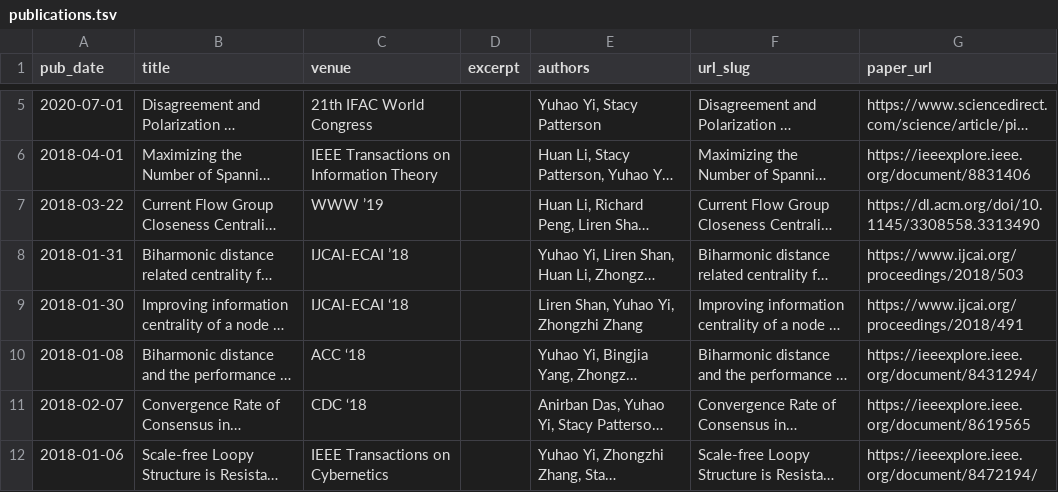
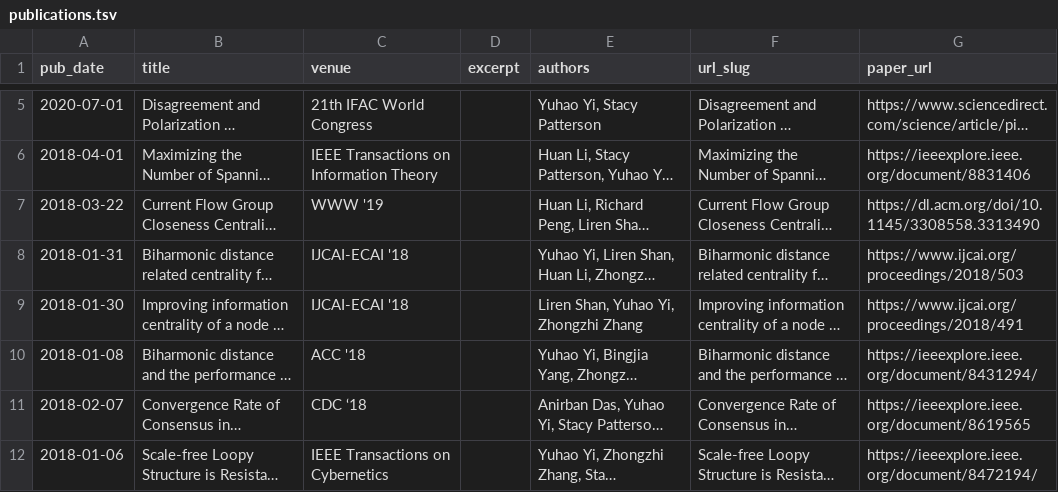
Before and after one commit to yhyi15/yhyi15.github.io, a TSV file: markdown_generator/publications.tsv, drawn as a sheet; only a part is shown, gaps mark what is left out; long unchanged cells end in …; the diff names each change by its address in the sheet, - before the commit and + after, or states it on an @@ line.

```diff
--- a/markdown_generator/publications.tsv
+++ b/markdown_generator/publications.tsv
-C7 (venue): WWW ’19
+C7 (venue): WWW '19
-C8 (venue): IJCAI-ECAI ’18
+C8 (venue): IJCAI-ECAI '18
-C9 (venue): IJCAI-ECAI ‘18
+C9 (venue): IJCAI-ECAI '18
-C10 (venue): ACC ‘18
+C10 (venue): ACC '18
```
Also changed, not shown: 4 other files.
